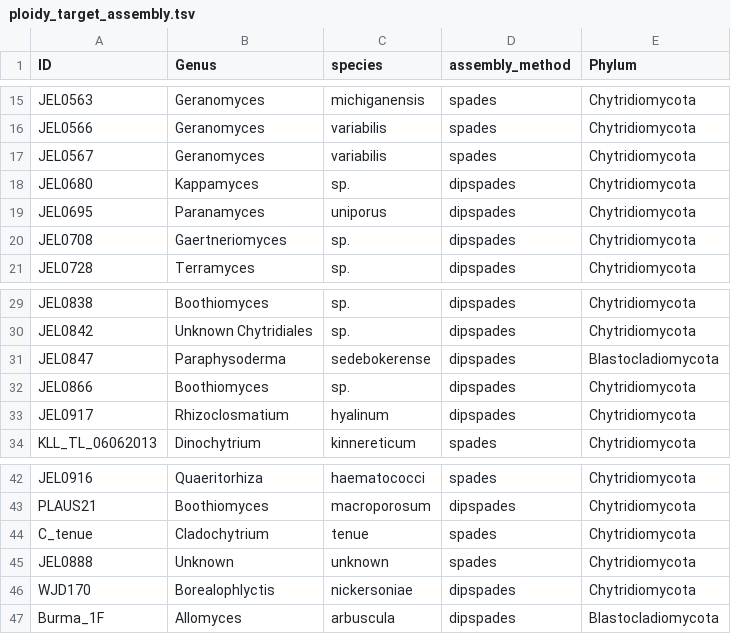
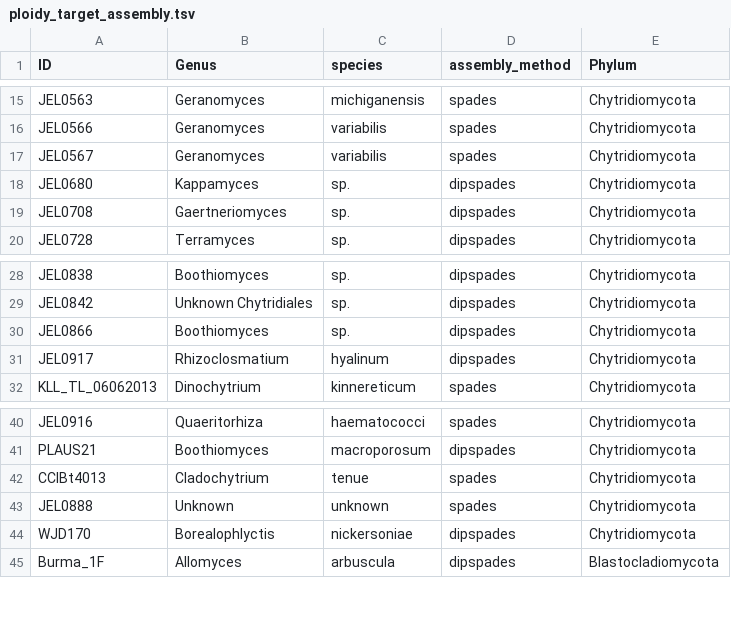
Before and after one commit to stajichlab/Chytrid_Phylogenomics, a TSV file: LCG/Assembly/ploidy_target_assembly.tsv, drawn as a sheet; only a part is shown, gaps mark what is left out.

```diff
--- a/LCG/Assembly/ploidy_target_assembly.tsv
+++ b/LCG/Assembly/ploidy_target_assembly.tsv
@@ -18,3 +18,2 @@ JEL0567	Geranomyces	variabilis	spades	Chytridiomycota
 JEL0680	Kappamyces	sp.	dipspades	Chytridiomycota
-JEL0695	Paranamyces	uniporus	dipspades	Chytridiomycota
 JEL0708	Gaertneriomyces	sp.	dipspades	Chytridiomycota
@@ -30,3 +29,2 @@ JEL0838	Boothiomyces	sp.	dipspades	Chytridiomycota
 JEL0842	Unknown Chytridiales	sp.	dipspades	Chytridiomycota
-JEL0847	Paraphysoderma	sedebokerense	dipspades	Blastocladiomycota
 JEL0866	Boothiomyces	sp.	dipspades	Chytridiomycota
@@ -43,3 +41,3 @@ JEL0916	Quaeritorhiza	haematococci	spades	Chytridiomycota
 PLAUS21	Boothiomyces	macroporosum	dipspades	Chytridiomycota
-C_tenue	Cladochytrium	tenue	spades	Chytridiomycota
+CCIBt4013	Cladochytrium	tenue	spades	Chytridiomycota
 JEL0888	Unknown	unknown	spades	Chytridiomycota
```
Also changed, not shown: LCG/Assembly/best_assembly_choice.tsv.
